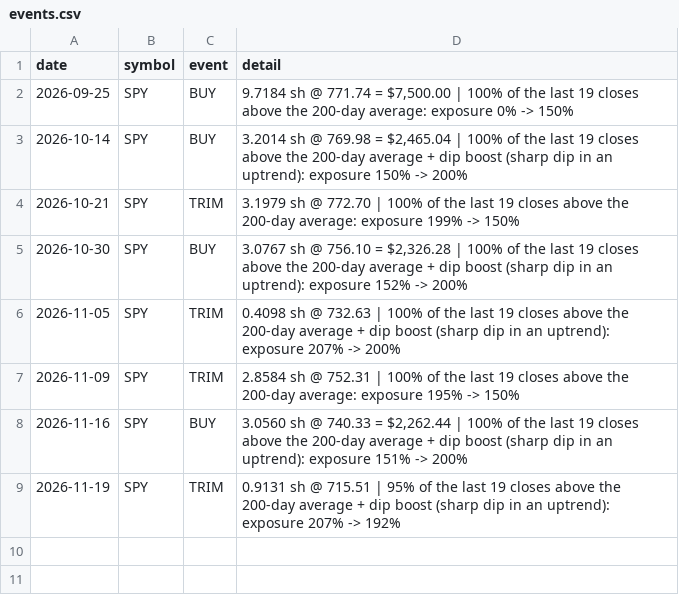
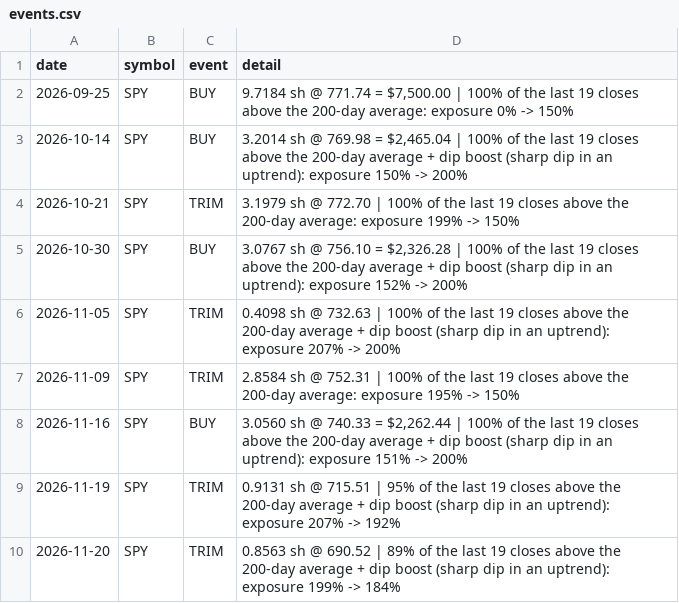
Before and after one commit to cashoutsav8-bit/stock-paper-bot, a CSV file: docs/strat_D/events.csv, drawn as a sheet.

```diff
--- a/docs/strat_D/events.csv
+++ b/docs/strat_D/events.csv
@@ -9 +9,2 @@ date,symbol,event,detail
 2026-11-19,SPY,TRIM,0.9131 sh @ 715.51 | 95% of the last 19 closes above the 200-day average + dip boost (sharp dip in an uptrend): exposure 207% -> 192%
+2026-11-20,SPY,TRIM,0.8563 sh @ 690.52 | 89% of the last 19 closes above the 200-day average + dip boost (sharp dip in an uptrend): exposure 199% -> 184%
```
Also changed, not shown: docs/strat_A/equity.csv, docs/strat_D/equity.csv, 7 other files.
